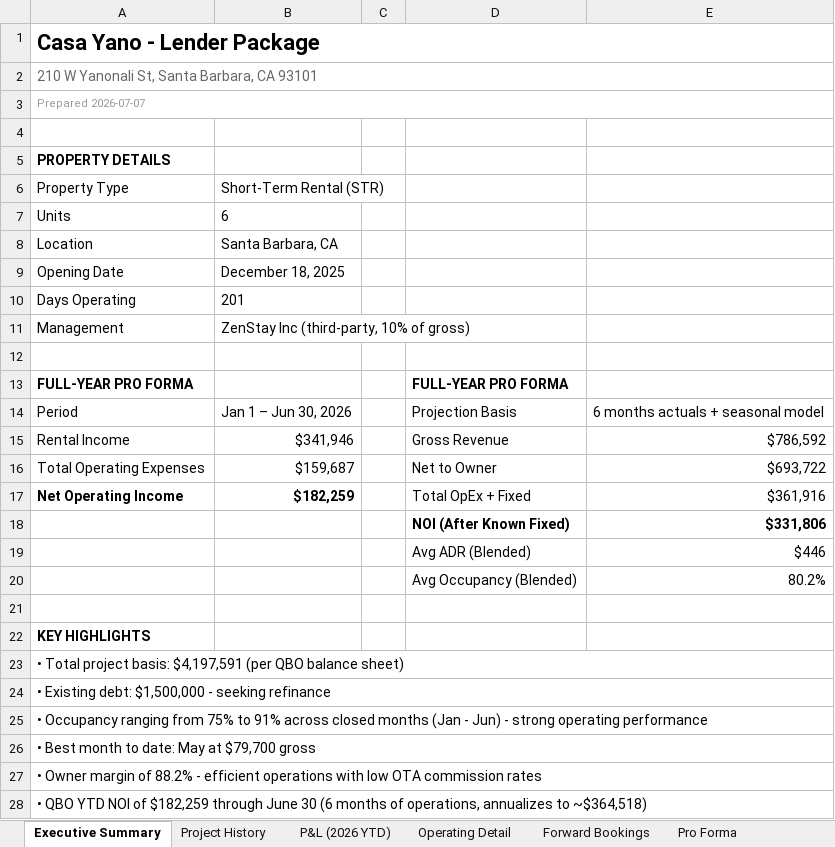
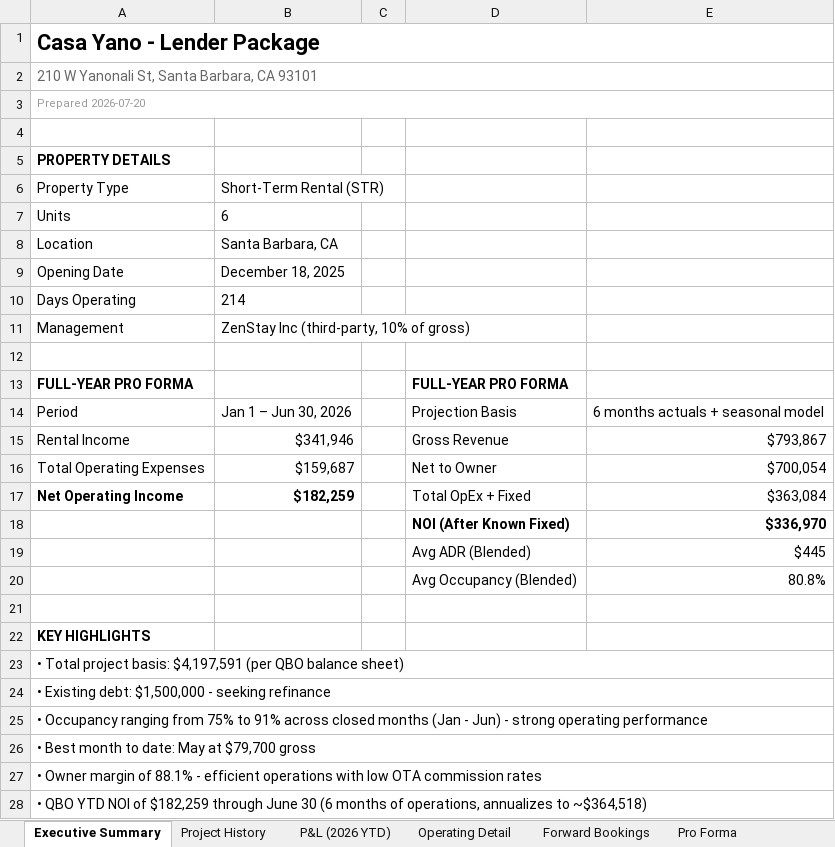
Before and after one commit to matt-dcp/yano, an Excel workbook: Casa_Yano_Lender_Package.xlsx, sheet Executive Summary, drawn as a sheet; values as stored, in another font and other column widths than the file's, no borders; the diff names each change by its address in the sheet, - before the commit and + after, or states it on an @@ line.

```diff
--- a/Casa_Yano_Lender_Package.xlsx (sheet Executive Summary)
+++ b/Casa_Yano_Lender_Package.xlsx (sheet Executive Summary)
-A3: Prepared 2026-07-07
+A3: Prepared 2026-07-20
-B10: 201
+B10: 214
-E15: $786,592
+E15: $793,867
-E16: $693,722
+E16: $700,054
-E17: $361,916
+E17: $363,084
-E18: $331,806
+E18: $336,970
-E19: $446
+E19: $445
-E20: 80.2%
+E20: 80.8%
-A27: …margin of 88.2% - efficient…
+A27: …margin of 88.1% - efficient…
```
Also changed, not shown: sheet Forward Bookings, sheet Operating Detail, sheet Pro Forma, sheet Project History, Casa_Yano_Loan_Evaluator.xlsx, 1 other file.
